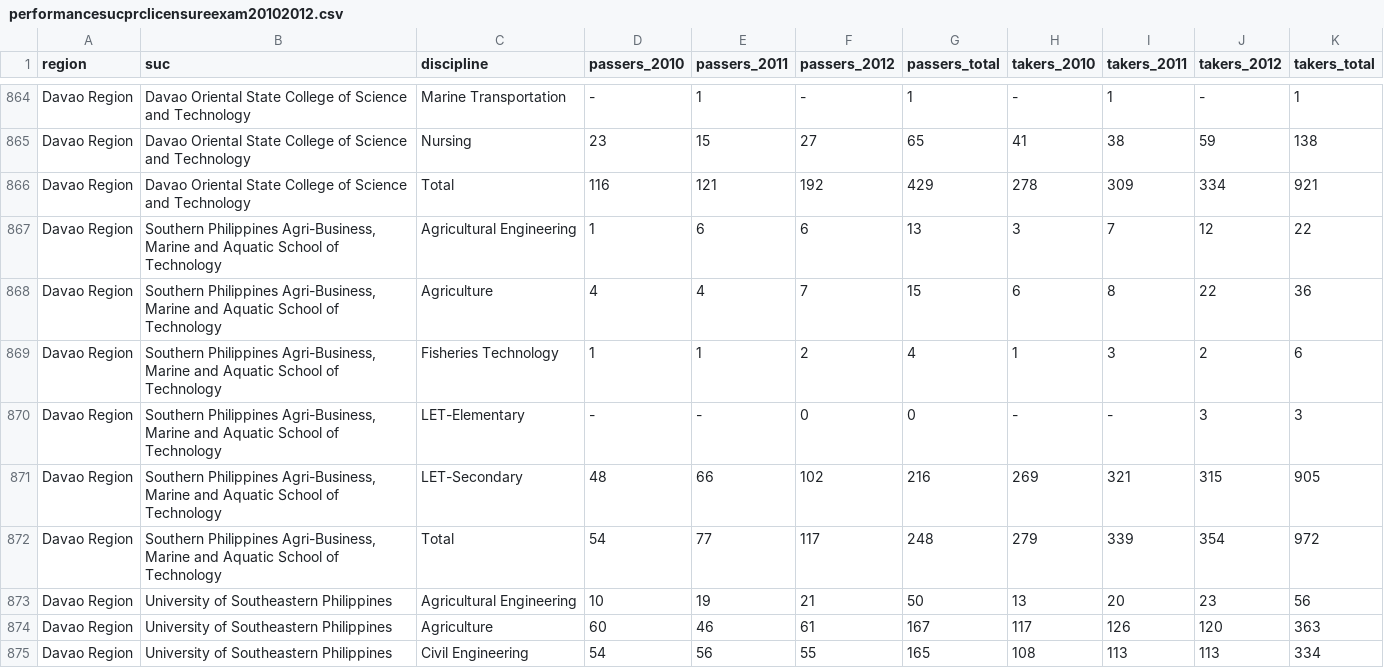
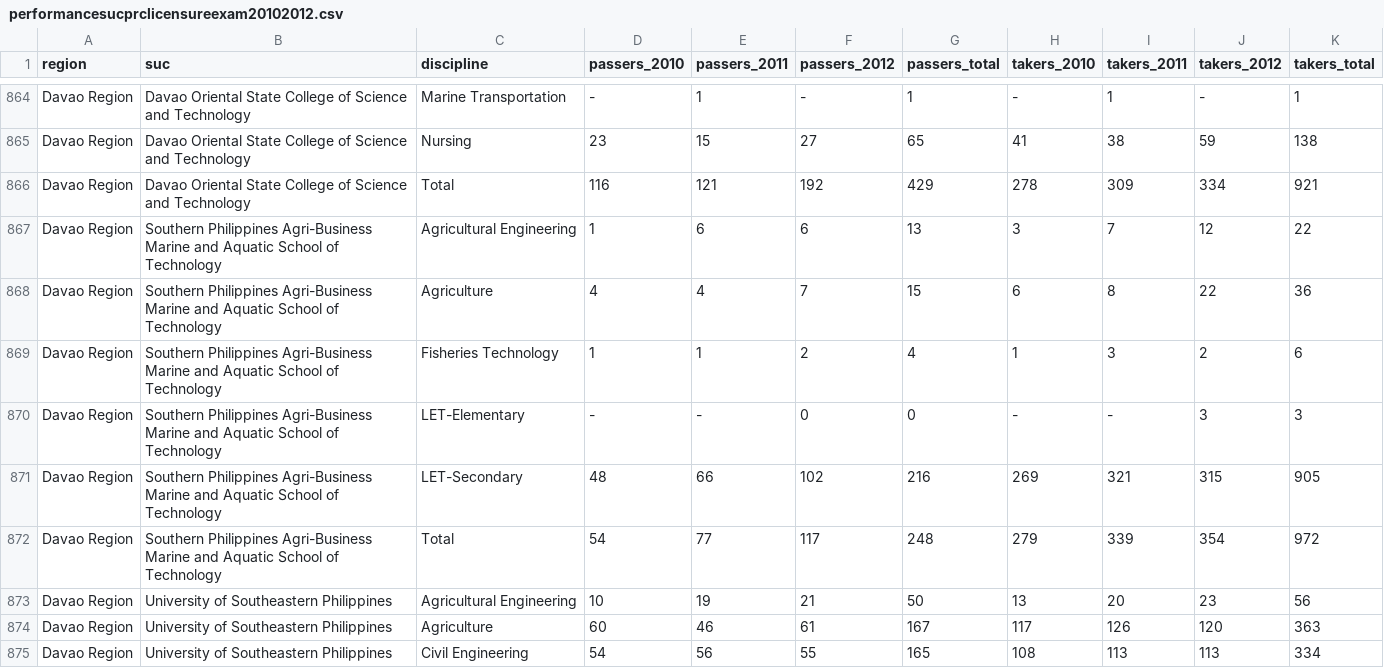
Before and after one commit to CoE-8/DBMS-Module-1, a CSV file: performancesucprclicensureexam20102012.csv, drawn as a sheet; only a part is shown, gaps mark what is left out.

Commit message:
DBMS Module 1

```diff
--- a/performancesucprclicensureexam20102012.csv
+++ b/performancesucprclicensureexam20102012.csv
@@ -866,8 +866,8 @@ Davao Region,Davao Oriental State College of Science and Technology,Nursing,23,1
 Davao Region,Davao Oriental State College of Science and Technology,Total,116,121,192,429,278,309,334,921
-Davao Region,"Southern Philippines Agri-Business, Marine and Aquatic School of Technology",Agricultural Engineering,1,6,6,13,3,7,12,22
-Davao Region,"Southern Philippines Agri-Business, Marine and Aquatic School of Technology",Agriculture,4,4,7,15,6,8,22,36
-Davao Region,"Southern Philippines Agri-Business, Marine and Aquatic School of Technology",Fisheries Technology,1,1,2,4,1,3,2,6
-Davao Region,"Southern Philippines Agri-Business, Marine and Aquatic School of Technology",LET-Elementary,-,-,0,0,-,-,3,3
-Davao Region,"Southern Philippines Agri-Business, Marine and Aquatic School of Technology",LET-Secondary,48,66,102,216,269,321,315,905
-Davao Region,"Southern Philippines Agri-Business, Marine and Aquatic School of Technology",Total,54,77,117,248,279,339,354,972
+Davao Region,Southern Philippines Agri-Business Marine and Aquatic School of Technology,Agricultural Engineering,1,6,6,13,3,7,12,22
+Davao Region,Southern Philippines Agri-Business Marine and Aquatic School of Technology,Agriculture,4,4,7,15,6,8,22,36
+Davao Region,Southern Philippines Agri-Business Marine and Aquatic School of Technology,Fisheries Technology,1,1,2,4,1,3,2,6
+Davao Region,Southern Philippines Agri-Business Marine and Aquatic School of Technology,LET-Elementary,-,-,0,0,-,-,3,3
+Davao Region,Southern Philippines Agri-Business Marine and Aquatic School of Technology,LET-Secondary,48,66,102,216,269,321,315,905
+Davao Region,Southern Philippines Agri-Business Marine and Aquatic School of Technology,Total,54,77,117,248,279,339,354,972
 Davao Region,University of Southeastern Philippines,Agricultural Engineering,10,19,21,50,13,20,23,56
```
